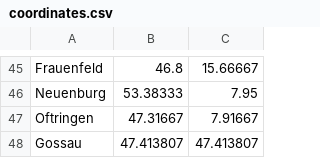
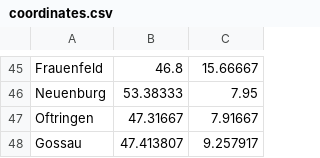
Before and after one commit to twoerth/CH-isochrone, a CSV file: coordinates.csv, drawn as a sheet; only a part is shown, gaps mark what is left out.

Commit message:
combine all the data

```diff
--- a/coordinates.csv
+++ b/coordinates.csv
@@ -47,2 +47,2 @@ Neuenburg, 53.38333, 7.95
 Oftringen, 47.31667, 7.91667
-Gossau, 47.413807, 47.413807
+Gossau, 47.413807, 9.257917
```
Also changed, not shown: 1 other file.
